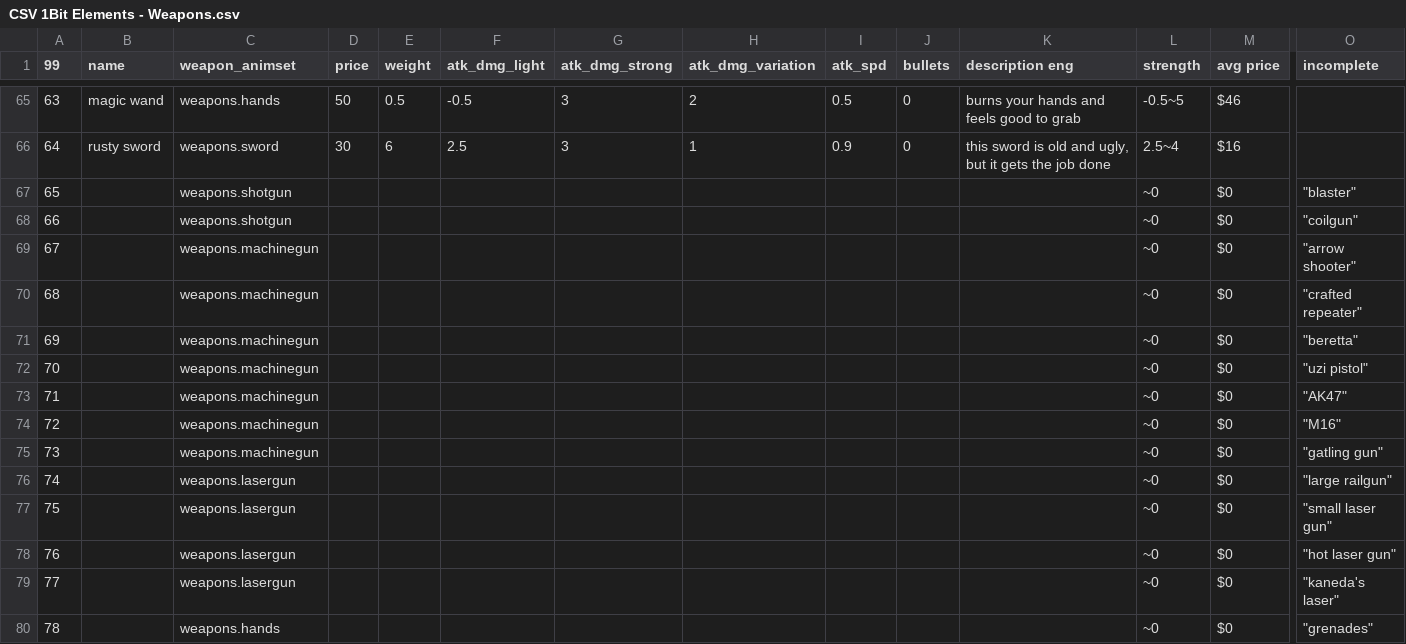
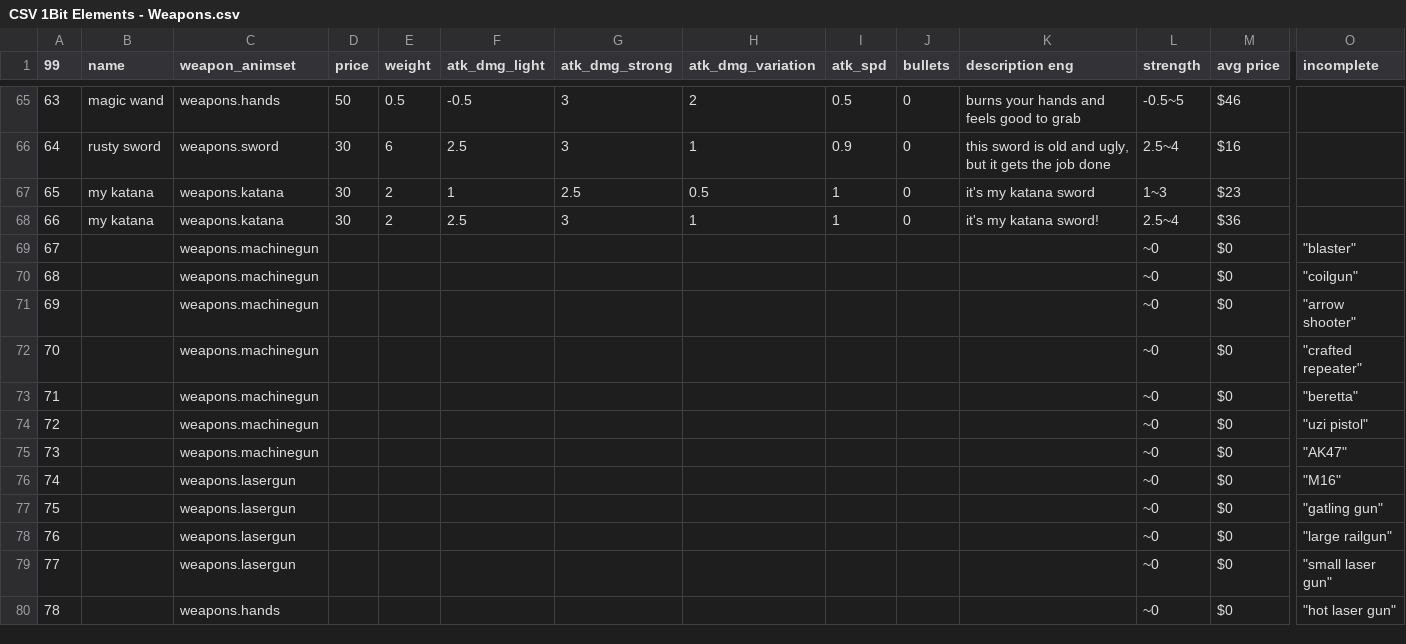
Before and after one commit to Menchiari/1bit, a CSV file: 1bit_project/datafiles/CSV 1Bit Elements - Weapons.csv, drawn as a sheet; only a part is shown, gaps mark what is left out; the diff covers the shown part only; the diff names each change by its address in the sheet, - before the commit and + after, or states it on an @@ line.

```diff
--- a/1bit_project/datafiles/CSV 1Bit Elements - Weapons.csv
+++ b/1bit_project/datafiles/CSV 1Bit Elements - Weapons.csv
-B67:B68 (name): (empty)
+B67:B68 (name): my katana
-C67:C68 (weapon_animset): weapons.shotgun
+C67:C68 (weapon_animset): weapons.katana
-D67:D68 (price): (empty)
+D67:D68 (price): 30
-E67:E68 (weight): (empty)
+E67:E68 (weight): 2
-F67 (atk_dmg_light): (empty)
+F67 (atk_dmg_light): 1
-G67 (atk_dmg_strong): (empty)
+G67 (atk_dmg_strong): 2.5
-H67 (atk_dmg_variation): (empty)
+H67 (atk_dmg_variation): 0.5
-I67:I68 (atk_spd): (empty)
+I67:I68 (atk_spd): 1
-J67:J68 (bullets): (empty)
+J67:J68 (bullets): 0
-K67 (description eng): (empty)
+K67 (description eng): it's my katana sword
-L67 (strength): ~0
+L67 (strength): 1~3
-M67 (avg price): $0
+M67 (avg price): $23
-O67 (incomplete): "blaster"
+O67 (incomplete): (empty)
-F68 (atk_dmg_light): (empty)
+F68 (atk_dmg_light): 2.5
-G68 (atk_dmg_strong): (empty)
+G68 (atk_dmg_strong): 3
-H68 (atk_dmg_variation): (empty)
+H68 (atk_dmg_variation): 1
-K68 (description eng): (empty)
+K68 (description eng): it's my katana sword!
-L68 (strength): ~0
+L68 (strength): 2.5~4
-M68 (avg price): $0
+M68 (avg price): $36
-O68 (incomplete): "coilgun"
+O68 (incomplete): (empty)
-O69 (incomplete): "arrow shooter"
+O69 (incomplete): "blaster"
-O70 (incomplete): "crafted repeater"
+O70 (incomplete): "coilgun"
-O71 (incomplete): "beretta"
+O71 (incomplete): "arrow shooter"
-O72 (incomplete): "uzi pistol"
+O72 (incomplete): "crafted repeater"
-O73 (incomplete): "AK47"
+O73 (incomplete): "beretta"
-O74 (incomplete): "M16"
+O74 (incomplete): "uzi pistol"
-O75 (incomplete): "gatling gun"
+O75 (incomplete): "AK47"
-O76 (incomplete): "large railgun"
+O76 (incomplete): "M16"
-O77 (incomplete): "small laser gun"
+O77 (incomplete): "gatling gun"
-O78 (incomplete): "hot laser gun"
+O78 (incomplete): "large railgun"
-O79 (incomplete): "kaneda's laser"
+O79 (incomplete): "small laser gun"
-O80 (incomplete): "grenades"
+O80 (incomplete): "hot laser gun"
```
Also changed, not shown: 4 edited cells elsewhere in this file, 43 other files.
